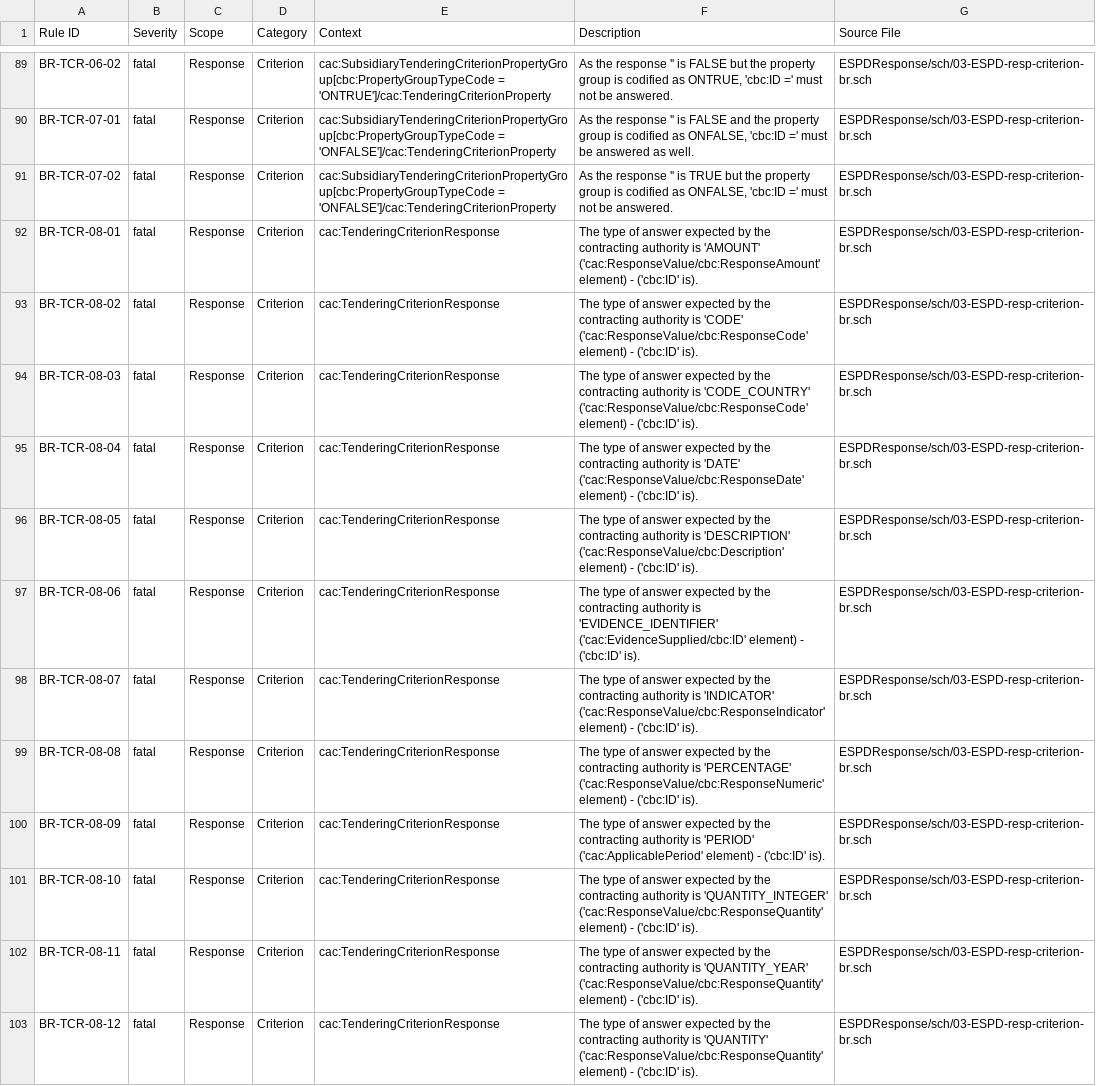
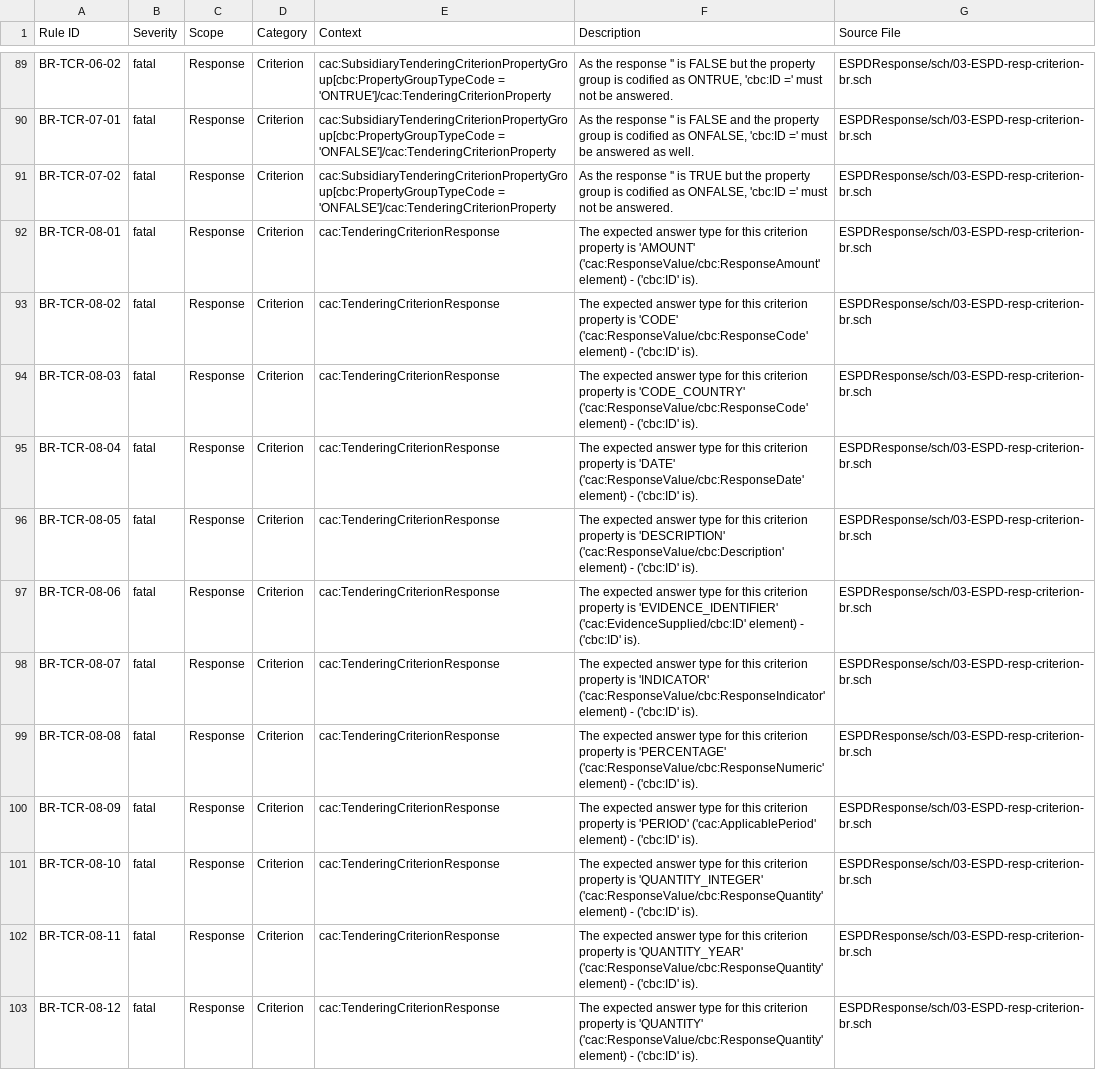
Before and after one commit to OP-TED/espd-validation-schematron, a CSV file: output/business-rules-register.csv, drawn as a sheet; only a part is shown, gaps mark what is left out; the diff covers the shown part only; the diff names each change by its address in the sheet, - before the commit and + after, or states it on an @@ line.

```diff
--- a/output/business-rules-register.csv
+++ b/output/business-rules-register.csv
-F92 (Description): The type of answer expected by the contracting authority is 'AMOUNT'…
+F92 (Description): The expected answer type for this criterion property is 'AMOUNT'…
-F93 (Description): The type of answer expected by the contracting authority is 'CODE'…
+F93 (Description): The expected answer type for this criterion property is 'CODE'…
-F94 (Description): The type of answer expected by the contracting authority is 'CODE_COUNTRY'…
+F94 (Description): The expected answer type for this criterion property is 'CODE_COUNTRY'…
-F95 (Description): The type of answer expected by the contracting authority is 'DATE'…
+F95 (Description): The expected answer type for this criterion property is 'DATE'…
-F96 (Description): The type of answer expected by the contracting authority is 'DESCRIPTION'…
+F96 (Description): The expected answer type for this criterion property is 'DESCRIPTION'…
-F97 (Description): The type of answer expected by the contracting authority is 'EVIDENCE_IDENTIFIER'…
+F97 (Description): The expected answer type for this criterion property is 'EVIDENCE_IDENTIFIER'…
-F98 (Description): The type of answer expected by the contracting authority is 'INDICATOR'…
+F98 (Description): The expected answer type for this criterion property is 'INDICATOR'…
-F99 (Description): The type of answer expected by the contracting authority is 'PERCENTAGE'…
+F99 (Description): The expected answer type for this criterion property is 'PERCENTAGE'…
-F100 (Description): The type of answer expected by the contracting authority is 'PERIOD'…
+F100 (Description): The expected answer type for this criterion property is 'PERIOD'…
-F101 (Description): The type of answer expected by the contracting authority is 'QUANTITY_INTEGER'…
+F101 (Description): The expected answer type for this criterion property is 'QUANTITY_INTEGER'…
-F102 (Description): The type of answer expected by the contracting authority is 'QUANTITY_YEAR'…
+F102 (Description): The expected answer type for this criterion property is 'QUANTITY_YEAR'…
-F103 (Description): The type of answer expected by the contracting authority is 'QUANTITY'…
+F103 (Description): The expected answer type for this criterion property is 'QUANTITY'…
```
Also changed, not shown: 17 edited cells elsewhere in this file, 11 other files.
